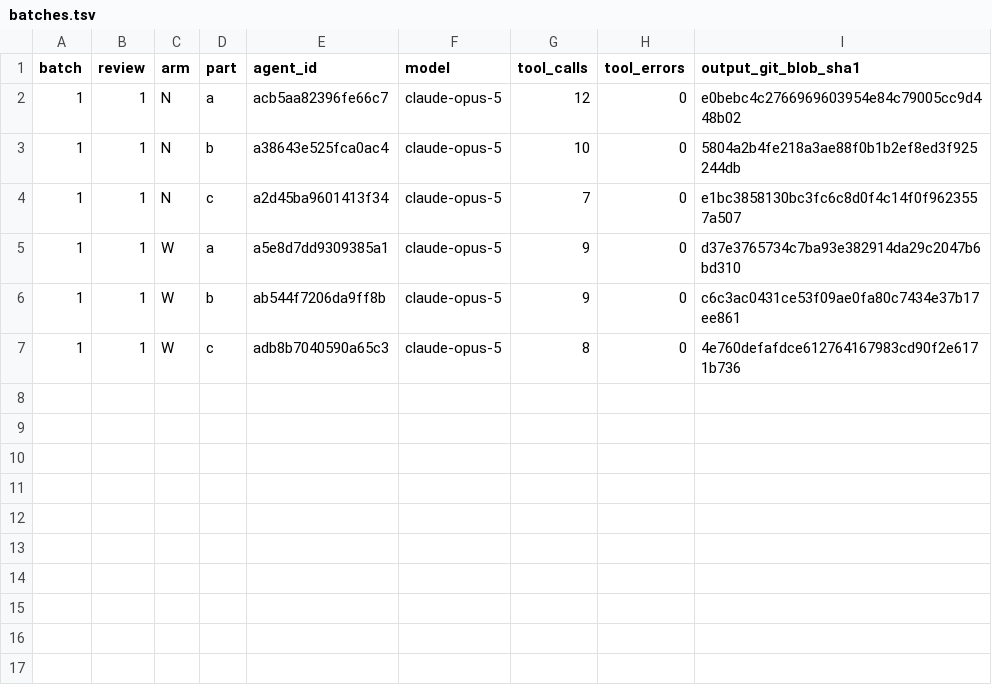
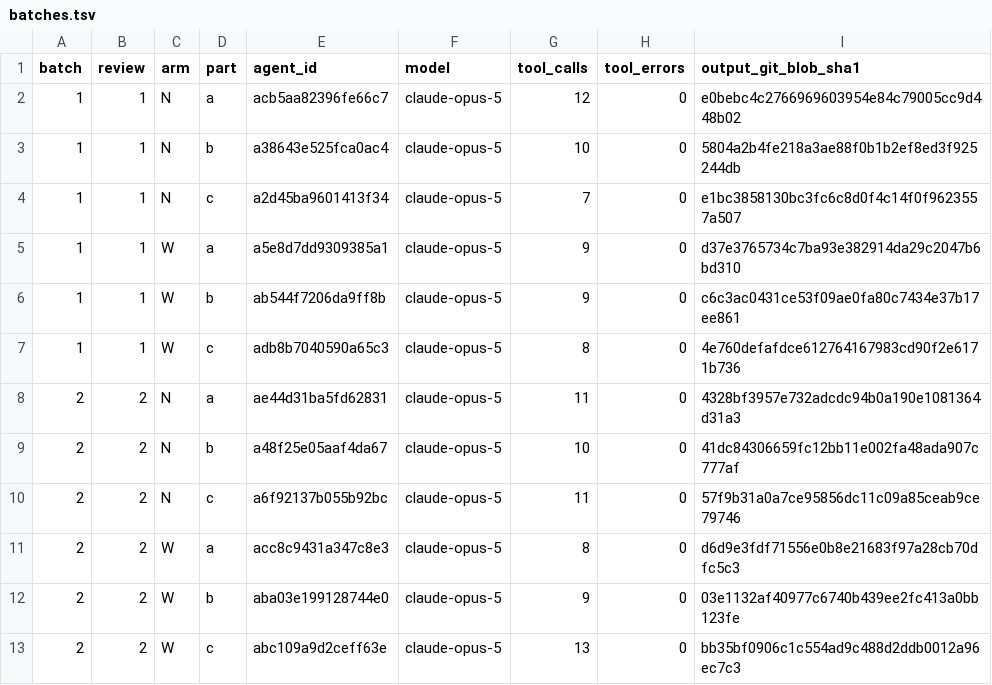
Before and after one commit to ngc-shj/claude-code-config, a TSV file: evals/rule-precision/round-24/batches.tsv, drawn as a sheet; the diff names each change by its address in the sheet, - before the commit and + after, or states it on an @@ line.

```diff
--- a/evals/rule-precision/round-24/batches.tsv
+++ b/evals/rule-precision/round-24/batches.tsv
+row 8: 2 | 2 | N | a | ae44d31ba5fd62831 | claude-opus-5 | 11 | 0 | 4328bf3957e732adcdc94b0a190e1081364d31a3
+row 9: 2 | 2 | N | b | a48f25e05aaf4da67 | claude-opus-5 | 10 | 0 | 41dc84306659fc12bb11e002fa48ada907c777af
+row 10: 2 | 2 | N | c | a6f92137b055b92bc | claude-opus-5 | 11 | 0 | 57f9b31a0a7ce95856dc11c09a85ceab9ce79746
+row 11: 2 | 2 | W | a | acc8c9431a347c8e3 | claude-opus-5 | 8 | 0 | d6d9e3fdf71556e0b8e21683f97a28cb70dfc5c3
+row 12: 2 | 2 | W | b | aba03e199128744e0 | claude-opus-5 | 9 | 0 | 03e1132af40977c6740b439ee2fc413a0bb123fe
+row 13: 2 | 2 | W | c | abc109a9d2ceff63e | claude-opus-5 | 13 | 0 | bb35bf0906c1c554ad9c488d2ddb0012a96ec7c3
```
